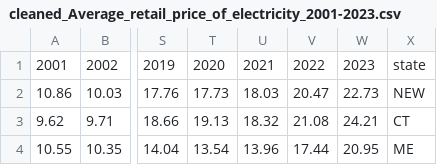
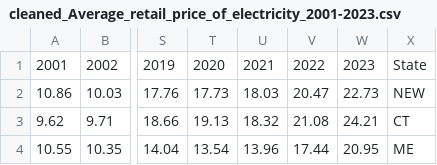
Before and after one commit to MIDS-at-Duke/uds-2024-flamingo, a CSV file: src/cleaned_Average_retail_price_of_electricity_2001-2023.csv, drawn as a sheet; only a part is shown, gaps mark what is left out; the diff names each change by its address in the sheet, - before the commit and + after, or states it on an @@ line.

Commit message:
add e_price data

```diff
--- a/src/cleaned_Average_retail_price_of_electricity_2001-2023.csv
+++ b/src/cleaned_Average_retail_price_of_electricity_2001-2023.csv
-X1: state
+X1: State
```
Also changed, not shown: 2 other files.
